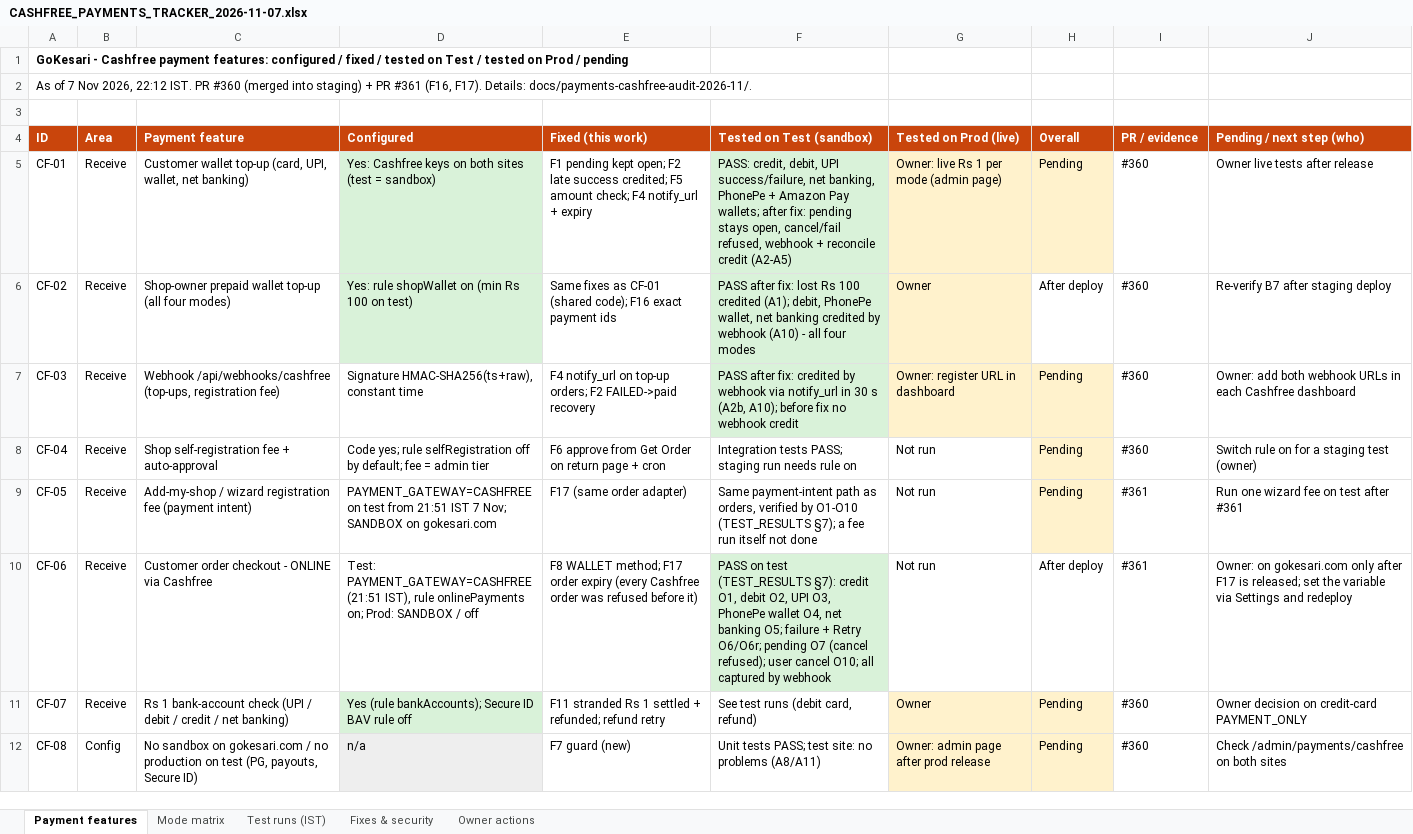
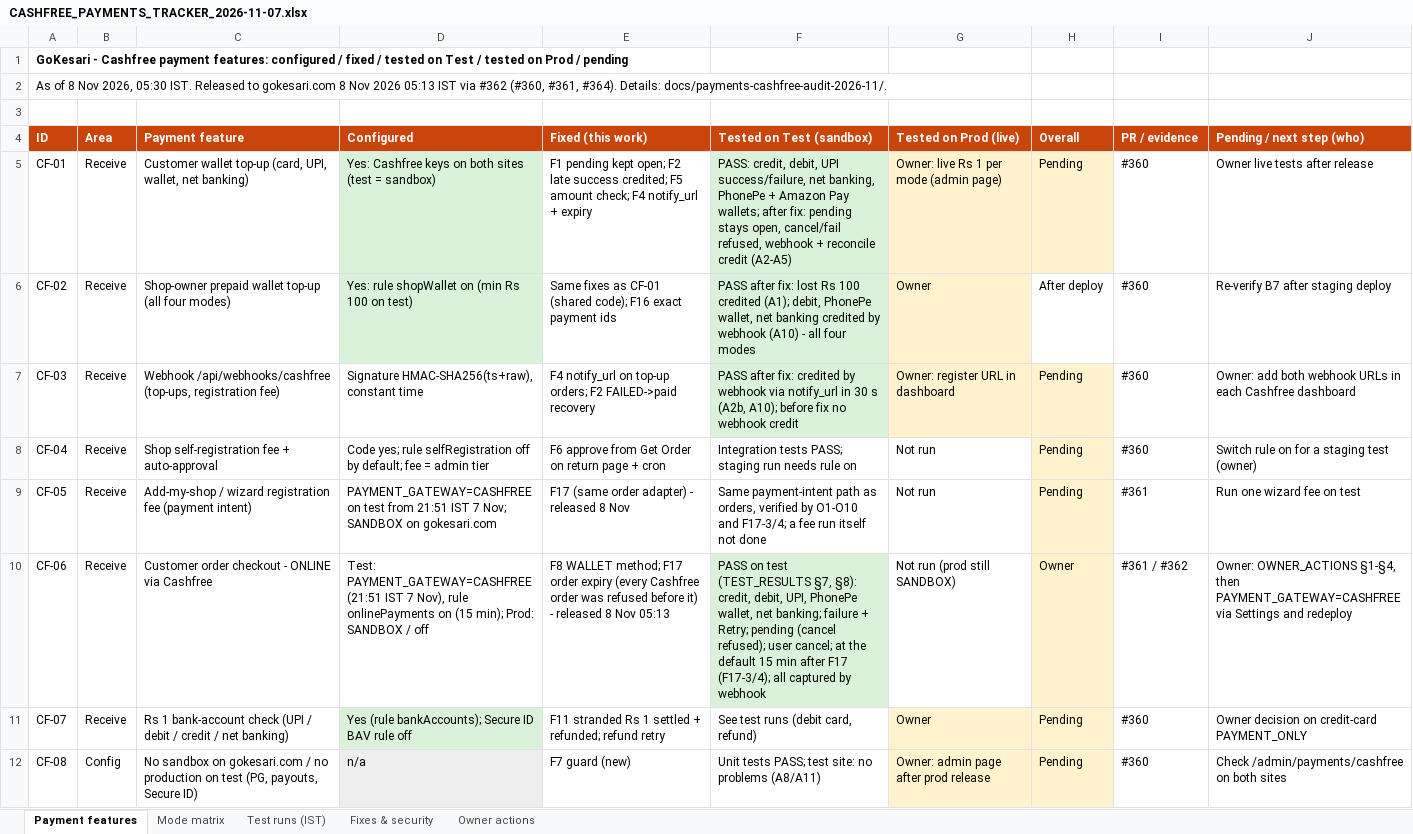
Before and after one commit to sanjaymorankar-debug/GoKesari, an Excel workbook: docs/gokesari-audit/CASHFREE_PAYMENTS_TRACKER_2026-11-07.xlsx, sheet Payment features, drawn as a sheet; only a part is shown; values as stored, in another font and other column widths than the file's, no borders; the diff names each change by its address in the sheet, - before the commit and + after, or states it on an @@ line.

```diff
--- a/docs/gokesari-audit/CASHFREE_PAYMENTS_TRACKER_2026-11-07.xlsx (sheet Payment features)
+++ b/docs/gokesari-audit/CASHFREE_PAYMENTS_TRACKER_2026-11-07.xlsx (sheet Payment features)
-A2 (ID): As of 7 Nov 2026, 22:12 IST. PR #360 (merged into staging) + PR #361 (F16, F17). Details: docs/payments-cashfree-audit-2026-11/.
+A2 (ID): As of 8 Nov 2026, 05:30 IST. Released to gokesari.com 8 Nov 2026 05:13 IST via #362 (#360, #361, #364). Details: docs/payments-cashfree-audit-2026-11/.
-E9 (Fixed (this work)): F17 (same order adapter)
+E9 (Fixed (this work)): F17 (same order adapter) - released 8 Nov
-F9 (Tested on Test (sandbox)): …by O1-O10 (TEST_RESULTS §7); a fee…
+F9 (Tested on Test (sandbox)): …by O1-O10 and F17-3/4; a fee…
-J9 (Pending / next step (who)): Run one wizard fee on test after #361
+J9 (Pending / next step (who)): Run one wizard fee on test
-D10 (Configured): …PAYMENT_GATEWAY=CASHFREE (21:51 IST), rule onlinePayments on; Prod: SANDBOX…
+D10 (Configured): …PAYMENT_GATEWAY=CASHFREE (21:51 IST 7 Nov), rule onlinePayments on (15 min); Prod: SANDBOX…
-E10 (Fixed (this work)): …before it)
+E10 (Fixed (this work)): …before it) - released 8 Nov 05:13
-F10 (Tested on Test (sandbox)): …test (TEST_RESULTS §7): credit O1, debit O2, UPI O3, PhonePe wallet O4, net banking O5; failure + Retry O6/O6r; pending O7 (cancel refused); user cancel O10; all captured…
+F10 (Tested on Test (sandbox)): …test (TEST_RESULTS §7, §8): credit, debit, UPI, PhonePe wallet, net banking; failure + Retry; pending (cancel refused); user cancel; at the default 15 min after F17 (F17-3/4); all captured…
-G10 (Tested on Prod (live)): Not run
+G10 (Tested on Prod (live)): Not run (prod still SANDBOX)
-H10 (Overall): After deploy
+H10 (Overall): Owner
-H10 fill: none
+H10 fill: #FFF2CC
-I10 (PR / evidence): #361
+I10 (PR / evidence): #361 / #362
-J10 (Pending / next step (who)): Owner: on gokesari.com only after F17 is released; set the variable via Settings…
+J10 (Pending / next step (who)): Owner: OWNER_ACTIONS §1-§4, then PAYMENT_GATEWAY=CASHFREE via Settings…
```
Also changed, not shown: sheet Test runs (IST), sheet Fixes & security, sheet Owner actions, sheet Mode matrix, 3 other files.
